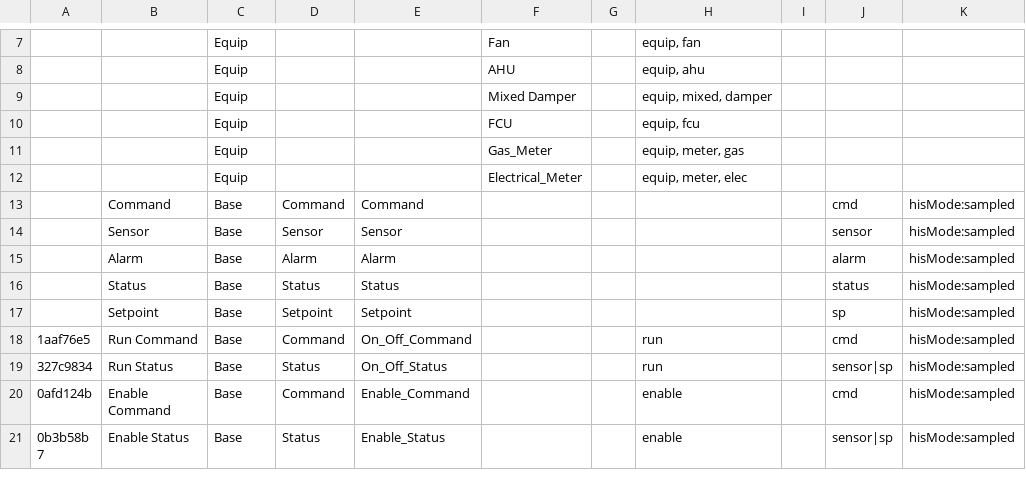
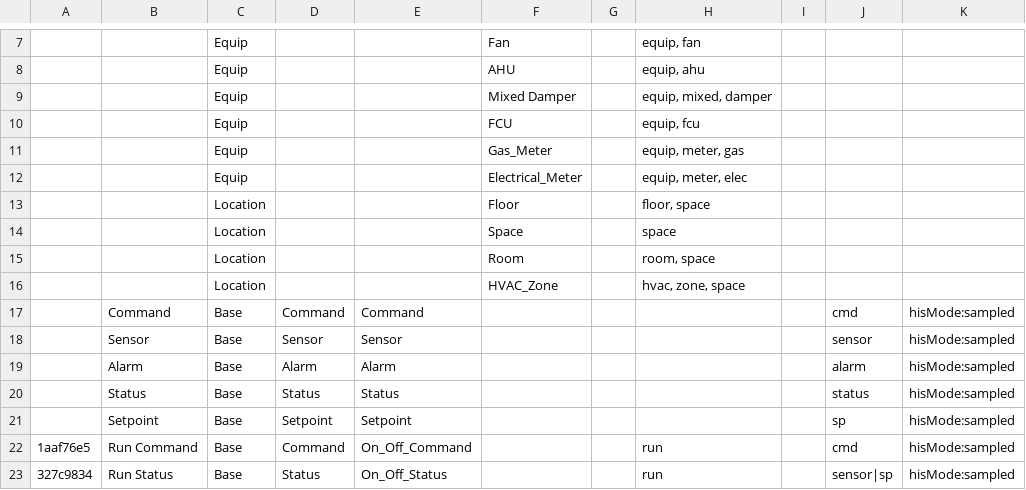
Before and after one commit to gtfierro/Brick-Haystack-harmonization, a CSV file: data/brick-haystack.csv, drawn as a sheet; only a part is shown, gaps mark what is left out; the shorter side is filled out with more unchanged rows; the diff names each change by its address in the sheet, - before the commit and + after, or states it on an @@ line.

```diff
--- a/data/brick-haystack.csv
+++ b/data/brick-haystack.csv
+row 13:  |  | Location |  |  | Floor |  | floor, space
+row 14:  |  | Location |  |  | Space |  | space
+row 15:  |  | Location |  |  | Room |  | room, space
+row 16:  |  | Location |  |  | HVAC_Zone |  | hvac, zone, space
```
Also changed, not shown: 2 other files.
